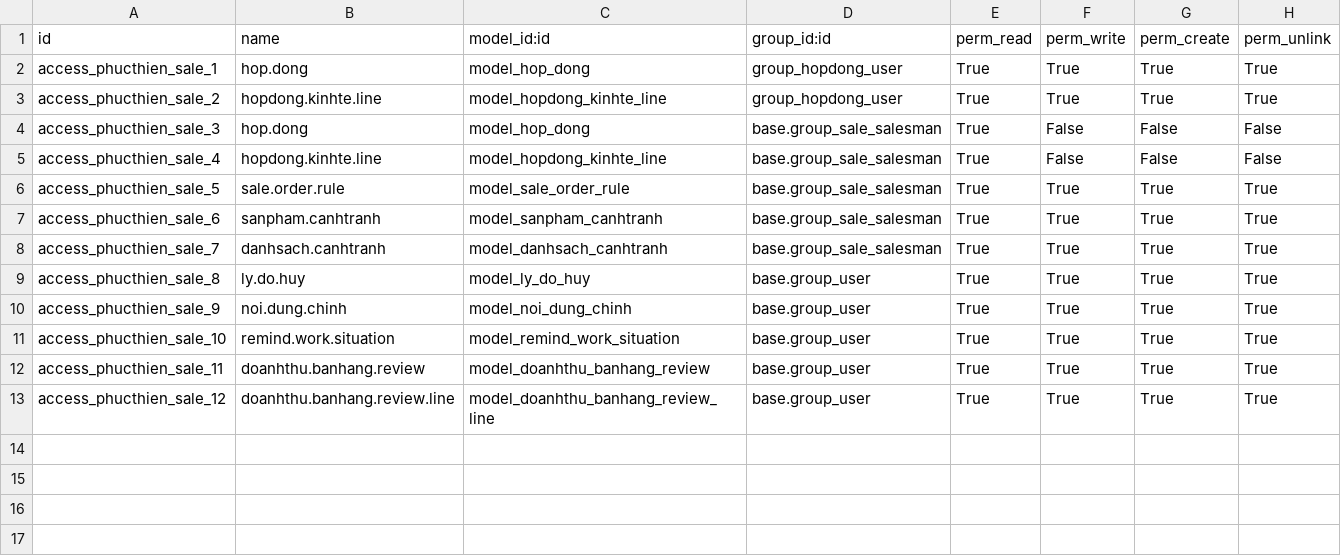
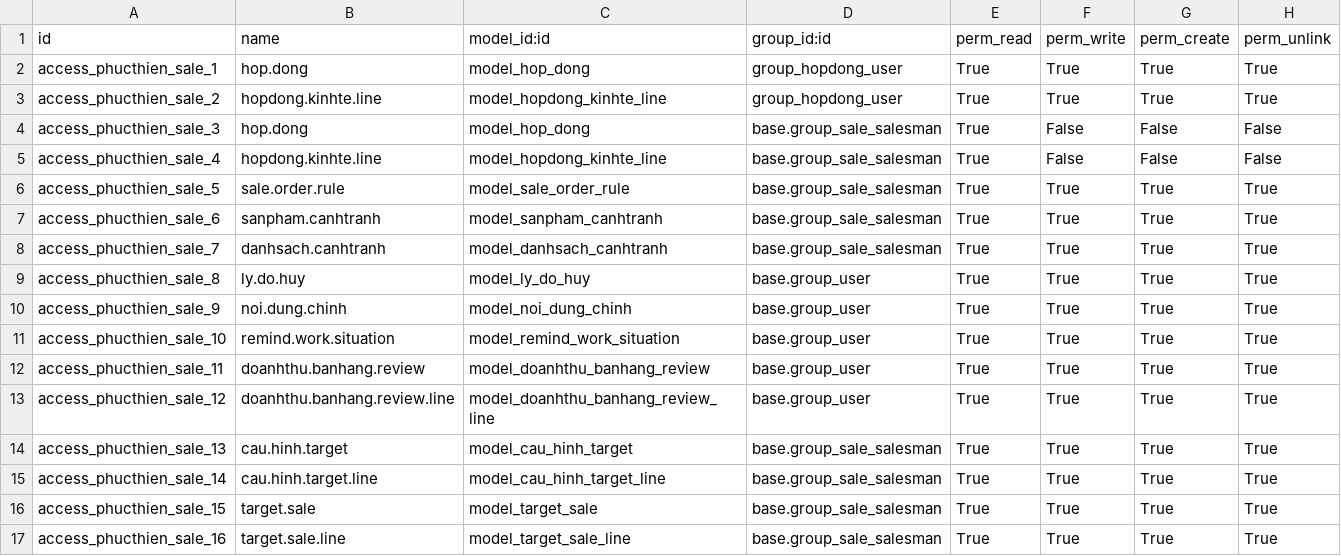
Before and after one commit to minhphung171093/GreenERP_V7, a CSV file: openerp/addons-phucthien/green_erp_phucthien_sale/security/ir.model.access.csv, drawn as a sheet; the diff names each change by its address in the sheet, - before the commit and + after, or states it on an @@ line.

```diff
--- a/openerp/addons-phucthien/green_erp_phucthien_sale/security/ir.model.access.csv
+++ b/openerp/addons-phucthien/green_erp_phucthien_sale/security/ir.model.access.csv
+row 14: access_phucthien_sale_13 | cau.hinh.target | model_cau_hinh_target | base.group_sale_salesman | True | True | True | True
+row 15: access_phucthien_sale_14 | cau.hinh.target.line | model_cau_hinh_target_line | base.group_sale_salesman | True | True | True | True
+row 16: access_phucthien_sale_15 | target.sale | model_target_sale | base.group_sale_salesman | True | True | True | True
+row 17: access_phucthien_sale_16 | target.sale.line | model_target_sale_line | base.group_sale_salesman | True | True | True | True
```
Also changed, not shown: 3 other files.
